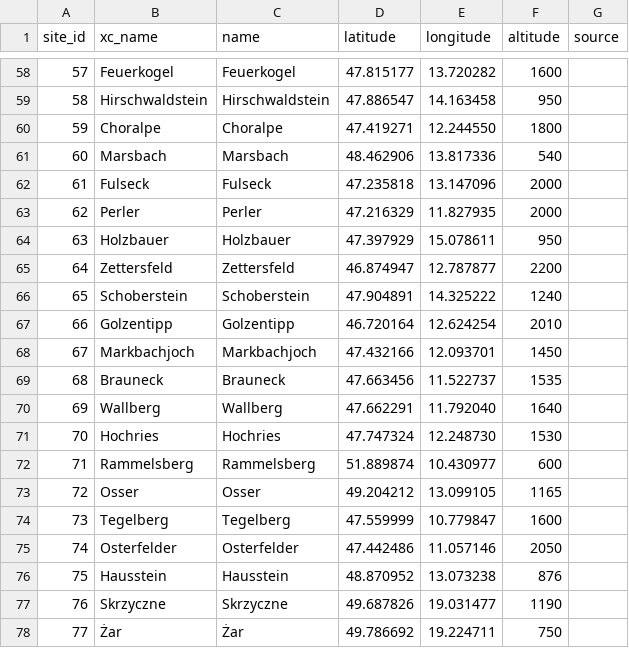
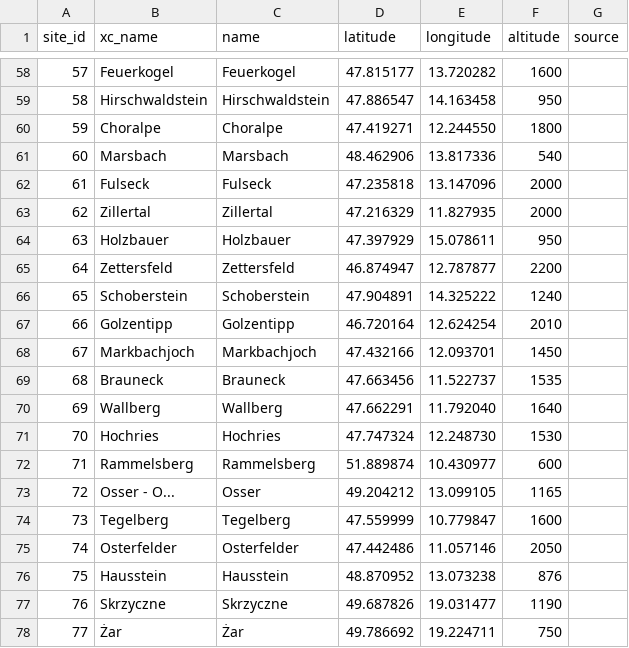
Before and after one commit to janhelcl/glideator, a CSV file: db/glideator/seeds/seed_sites.csv, drawn as a sheet; only a part is shown, gaps mark what is left out.

Commit message:
fix sites and spots

```diff
--- a/db/glideator/seeds/seed_sites.csv
+++ b/db/glideator/seeds/seed_sites.csv
@@ -62,3 +62,3 @@ site_id,xc_name,name,latitude,longitude,altitude,source
 61,Fulseck,Fulseck,47.235818,13.147096,2000,
-62,Perler,Perler,47.216329,11.827935,2000,
+62,Zillertal,Zillertal,47.216329,11.827935,2000,
 63,Holzbauer,Holzbauer,47.397929,15.078611,950,
@@ -72,3 +72,3 @@ site_id,xc_name,name,latitude,longitude,altitude,source
 71,Rammelsberg,Rammelsberg,51.889874,10.430977,600,
-72,Osser,Osser,49.204212,13.099105,1165,
+72,Osser - O...,Osser,49.204212,13.099105,1165,
 73,Tegelberg,Tegelberg,47.559999,10.779847,1600,
```
Also changed, not shown: backend/app/data/sites.csv, 1 other file.
